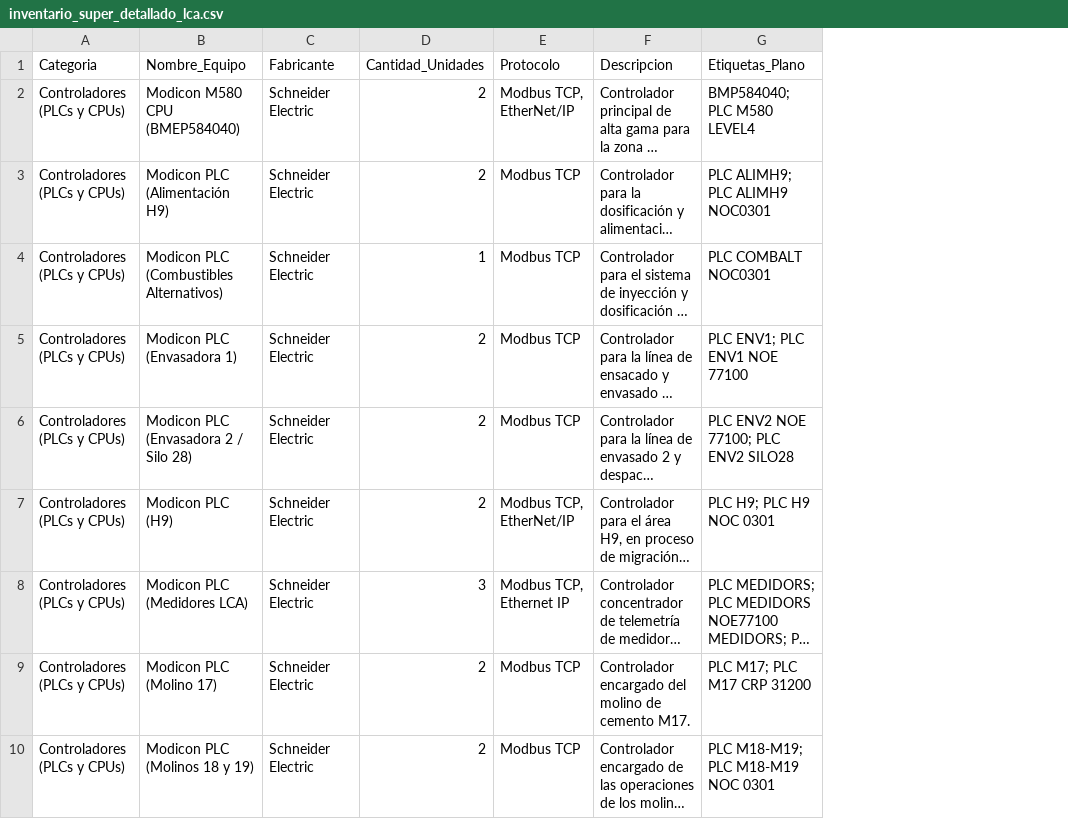
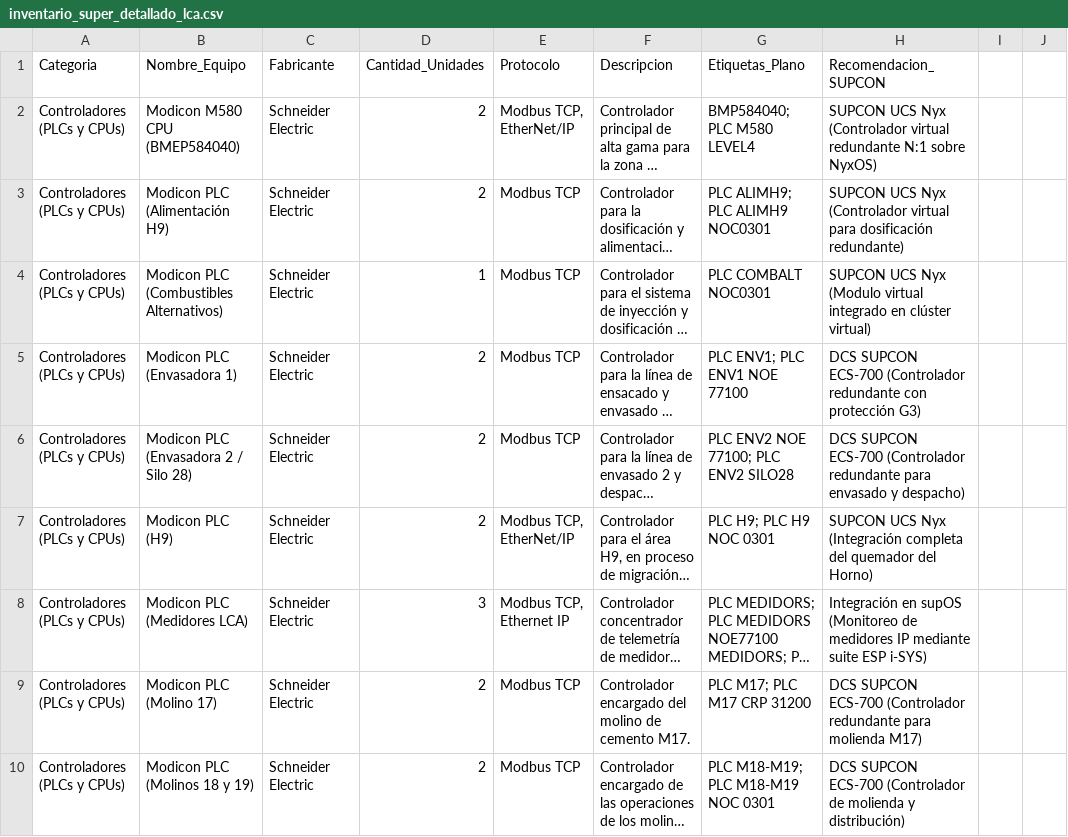
Before and after one commit to vvilche/cementos-melon-lca, a CSV file: inventario_super_detallado_lca.csv, drawn as a sheet; only a part is shown; long unchanged cells end in …; the diff names each change by its address in the sheet, - before the commit and + after, or states it on an @@ line.

Commit message:
Actualiza minuta, inventario y dashboard con conocimiento experto de SUPCON

```diff
--- a/inventario_super_detallado_lca.csv
+++ b/inventario_super_detallado_lca.csv
+column H (Recomendacion_SUPCON), rows 2-10: SUPCON UCS Nyx (Controlador virtual redundante N:1 sobre NyxOS) | SUPCON UCS Nyx (Controlador virtual para dosificación redundante) | SUPCON UCS Nyx (Modulo virtual integrado en clúster virtual) | DCS SUPCON ECS-700 (Controlador redundante con protección G3) | DCS SUPCON ECS-700 (Controlador redundante para envasado y despacho) | SUPCON UCS Nyx (Integración completa del quemador del Horno) | Integración en supOS (Monitoreo de medidores IP mediante suite ESP i-SYS) | DCS SUPCON ECS-700 (Controlador redundante para molienda M17) | DCS SUPCON ECS-700 (Controlador de molienda y distribución)
+column I, empty
+column J, empty
```
Also changed, not shown: 3 other files.
